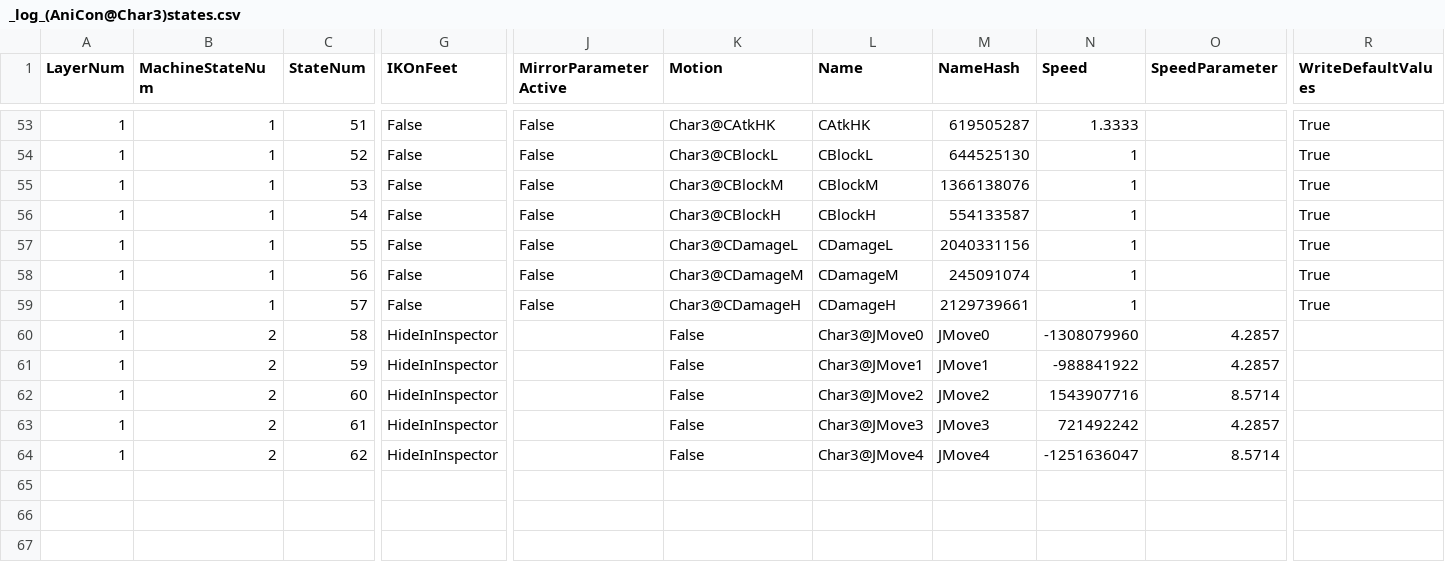
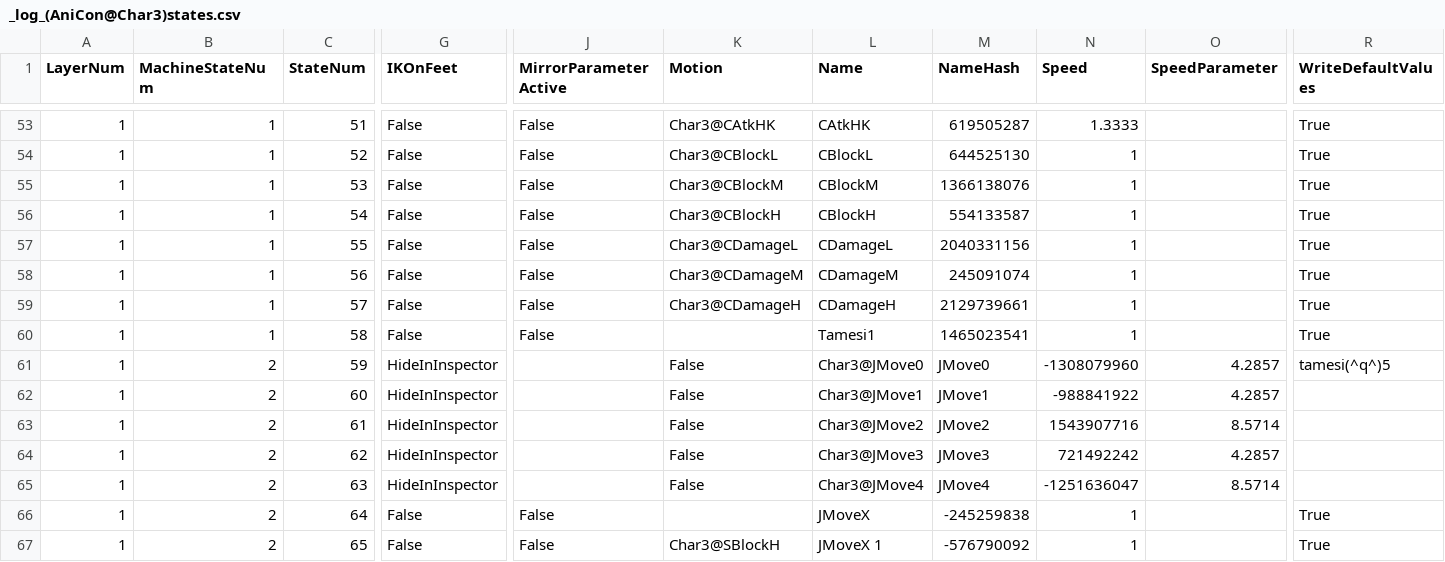
Before and after one commit to muzudho/KifuwarabeFighter2, a CSV file: KifuwarabeFighter2/_log_(AniCon@Char3)states.csv, drawn as a sheet; only a part is shown, gaps mark what is left out; rows hold the shown columns only; the diff covers the shown part only; the diff names each change by its address in the sheet, - before the commit and + after, or states it on an @@ line.

```diff
--- a/KifuwarabeFighter2/_log_(AniCon@Char3)states.csv
+++ b/KifuwarabeFighter2/_log_(AniCon@Char3)states.csv
-B60 (MachineStateNum): 2
+B60 (MachineStateNum): 1
-G60 (IKOnFeet): HideInInspector
+G60 (IKOnFeet): False
-J60 (MirrorParameterActive): (empty)
+J60 (MirrorParameterActive): False
-K60 (Motion): False
+K60 (Motion): (empty)
-L60 (Name): Char3@JMove0
+L60 (Name): Tamesi1
-M60 (NameHash): JMove0
+M60 (NameHash): 1465023541
-N60 (Speed): -1308079960
+N60 (Speed): 1
-O60 (SpeedParameter): 4.2857
+O60 (SpeedParameter): (empty)
-R60 (WriteDefaultValues): (empty)
+R60 (WriteDefaultValues): True
-L61 (Name): Char3@JMove1
+L61 (Name): Char3@JMove0
-M61 (NameHash): JMove1
+M61 (NameHash): JMove0
-N61 (Speed): -988841922
+N61 (Speed): -1308079960
-R61 (WriteDefaultValues): (empty)
+R61 (WriteDefaultValues): tamesi(^q^)5
-L62 (Name): Char3@JMove2
+L62 (Name): Char3@JMove1
-M62 (NameHash): JMove2
+M62 (NameHash): JMove1
-N62 (Speed): 1543907716
+N62 (Speed): -988841922
-O62 (SpeedParameter): 8.5714
+O62 (SpeedParameter): 4.2857
-L63 (Name): Char3@JMove3
+L63 (Name): Char3@JMove2
-M63 (NameHash): JMove3
+M63 (NameHash): JMove2
-N63 (Speed): 721492242
+N63 (Speed): 1543907716
-O63 (SpeedParameter): 4.2857
+O63 (SpeedParameter): 8.5714
-L64 (Name): Char3@JMove4
+L64 (Name): Char3@JMove3
-M64 (NameHash): JMove4
+M64 (NameHash): JMove3
-N64 (Speed): -1251636047
+N64 (Speed): 721492242
-O64 (SpeedParameter): 8.5714
+O64 (SpeedParameter): 4.2857
+row 65: 1 | 2 | 63 | HideInInspector |  | False | Char3@JMove4 | JMove4 | -1251636047 | 8.5714
+row 66: 1 | 2 | 64 | False | False |  | JMoveX | -245259838 | 1 |  | True
+row 67: 1 | 2 | 65 | False | False | Char3@SBlockH | JMoveX 1 | -576790092 | 1 |  | True
```
Also changed, not shown: 1 added row and 4 edited cells elsewhere in this file, KifuwarabeFighter2/_log_(AniCon@Char3)conditions.csv, KifuwarabeFighter2/_log_(AniCon@Char3)positions.csv, 12 other files.
